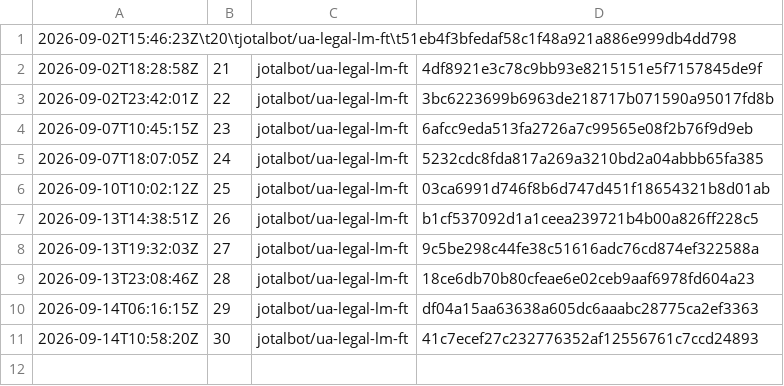
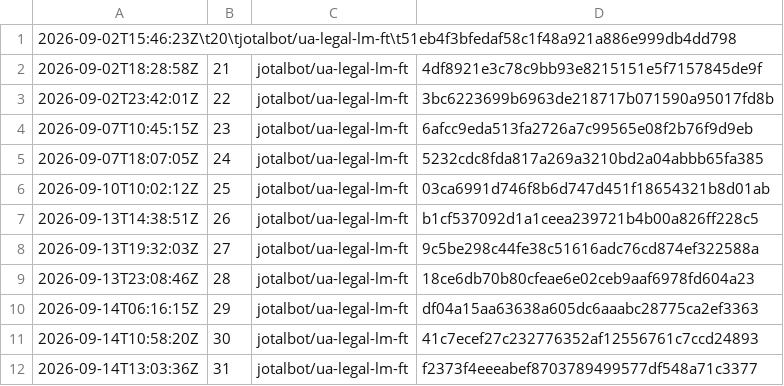
Before and after one commit to JoTalbot/ukraine, a TSV file: .training-manifests/ua-legal-lm-ft/launch-history.tsv, drawn as a sheet; the diff names each change by its address in the sheet, - before the commit and + after, or states it on an @@ line.

```diff
--- a/.training-manifests/ua-legal-lm-ft/launch-history.tsv
+++ b/.training-manifests/ua-legal-lm-ft/launch-history.tsv
+row 12: 2026-09-14T13:03:36Z | 31 | jotalbot/ua-legal-lm-ft | f2373f4eeeabef8703789499577df548a71c3377
```
Also changed, not shown: 1 other file.
